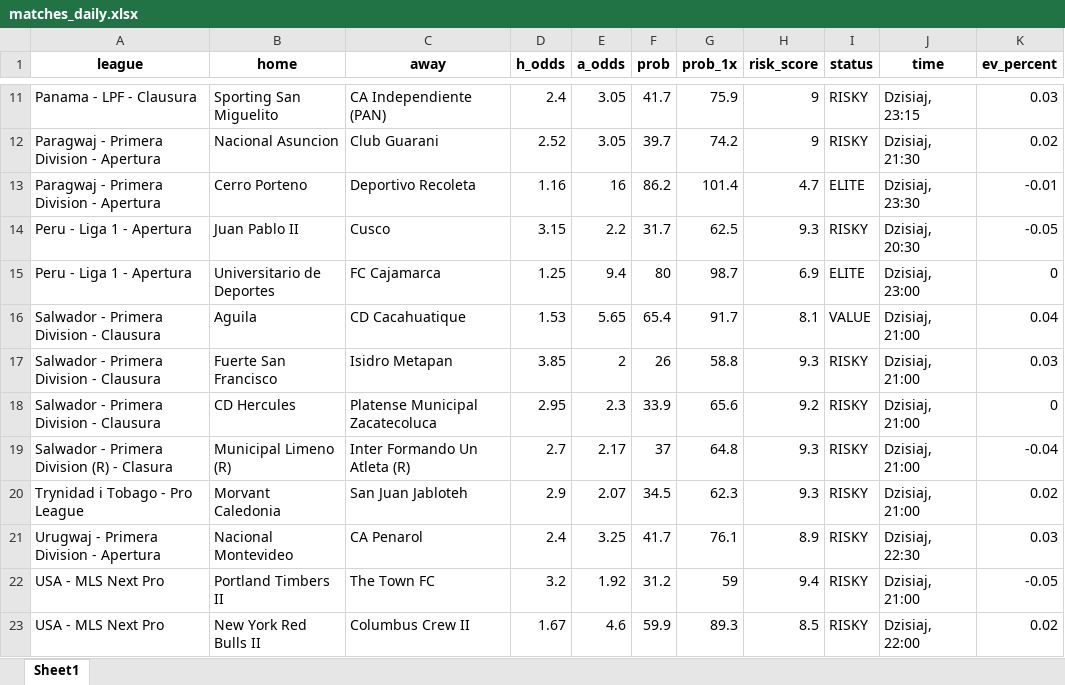
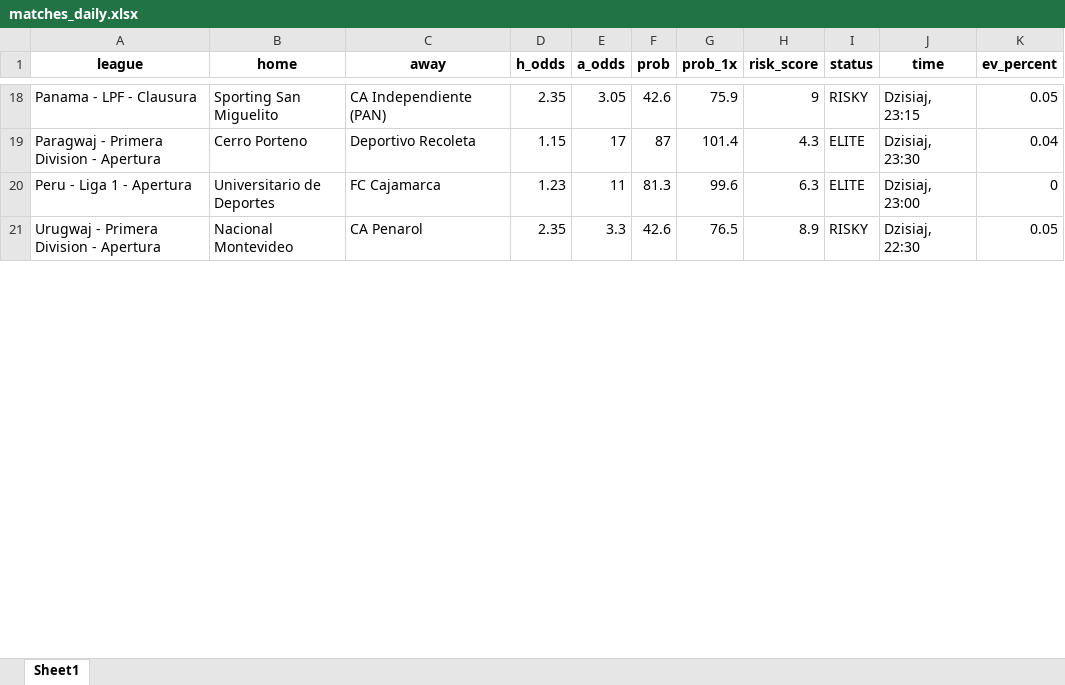
Before and after one commit to Byadiso/webscraper_advanced, an Excel workbook: matches_daily.xlsx, sheet Sheet1, drawn as a sheet; only a part is shown, gaps mark what is left out; values as stored, in another font and other column widths than the file's, no borders; removed rows and columns are numbered as before the commit, all else as after; the diff covers the shown part only; the diff names each change by its address in the sheet, - before the commit and + after, or states it on an @@ line.

```diff
--- a/matches_daily.xlsx (sheet Sheet1)
+++ b/matches_daily.xlsx (sheet Sheet1)
-D18 (h_odds): 2.4
+D18 (h_odds): 2.35
-F18 (prob): 41.7
+F18 (prob): 42.6
-K18 (ev_percent): 0.03
+K18 (ev_percent): 0.05
-row 12: Paragwaj - Primera Division - Apertura | Nacional Asuncion | Club Guarani | 2.52 | 3.05 | 39.7 | 74.2 | 9 | RISKY | Dzisiaj, 21:30 | 0.02
-D19 (h_odds): 1.16
+D19 (h_odds): 1.15
-E19 (a_odds): 16
+E19 (a_odds): 17
-F19 (prob): 86.2
+F19 (prob): 87
-H19 (risk_score): 4.7
+H19 (risk_score): 4.3
-K19 (ev_percent): -0.01
+K19 (ev_percent): 0.04
-row 14: Peru - Liga 1 - Apertura | Juan Pablo II | Cusco | 3.15 | 2.2 | 31.7 | 62.5 | 9.3 | RISKY | Dzisiaj, 20:30 | -0.05
-D20 (h_odds): 1.25
+D20 (h_odds): 1.23
-E20 (a_odds): 9.4
+E20 (a_odds): 11
-F20 (prob): 80
+F20 (prob): 81.3
-G20 (prob_1x): 98.7
+G20 (prob_1x): 99.6
-H20 (risk_score): 6.9
+H20 (risk_score): 6.3
-row 16: Salwador - Primera Division - Clausura | Aguila | CD Cacahuatique | 1.53 | 5.65 | 65.4 | 91.7 | 8.1 | VALUE | Dzisiaj, 21:00 | 0.04
-row 17: Salwador - Primera Division - Clausura | Fuerte San Francisco | Isidro Metapan | 3.85 | 2 | 26 | 58.8 | 9.3 | RISKY | Dzisiaj, 21:00 | 0.03
-row 18: Salwador - Primera Division - Clausura | CD Hercules | Platense Municipal Zacatecoluca | 2.95 | 2.3 | 33.9 | 65.6 | 9.2 | RISKY | Dzisiaj, 21:00 | 0
-row 19: Salwador - Primera Division (R) - Clasura | Municipal Limeno (R) | Inter Formando Un Atleta (R) | 2.7 | 2.17 | 37 | 64.8 | 9.3 | RISKY | Dzisiaj, 21:00 | -0.04
-row 20: Trynidad i Tobago - Pro League | Morvant Caledonia | San Juan Jabloteh | 2.9 | 2.07 | 34.5 | 62.3 | 9.3 | RISKY | Dzisiaj, 21:00 | 0.02
-D21 (h_odds): 2.4
+D21 (h_odds): 2.35
-E21 (a_odds): 3.25
+E21 (a_odds): 3.3
-F21 (prob): 41.7
+F21 (prob): 42.6
-G21 (prob_1x): 76.1
+G21 (prob_1x): 76.5
-K21 (ev_percent): 0.03
+K21 (ev_percent): 0.05
-row 22: USA - MLS Next Pro | Portland Timbers II | The Town FC | 3.2 | 1.92 | 31.2 | 59 | 9.4 | RISKY | Dzisiaj, 21:00 | -0.05
-row 23: USA - MLS Next Pro | New York Red Bulls II | Columbus Crew II | 1.67 | 4.6 | 59.9 | 89.3 | 8.5 | RISKY | Dzisiaj, 22:00 | 0.02
```
Also changed, not shown: 11 added rows, 5 removed rows and 34 edited cells elsewhere in this sheet, 1 other file.
